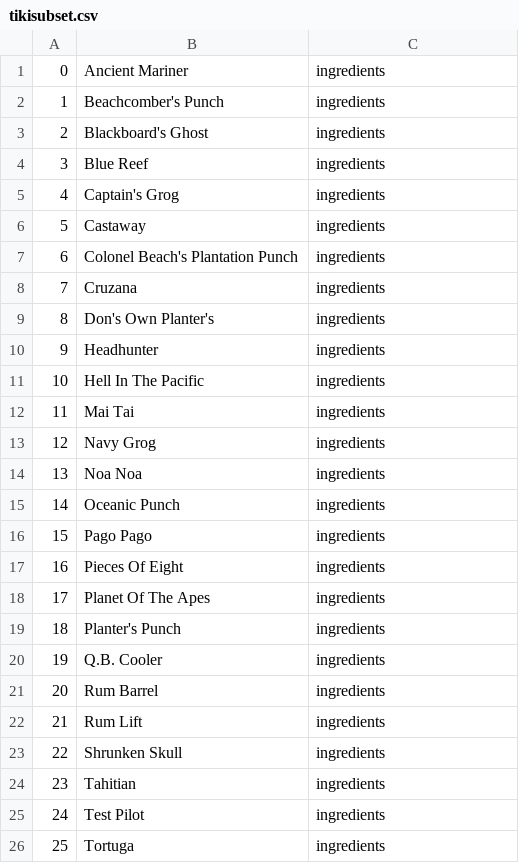
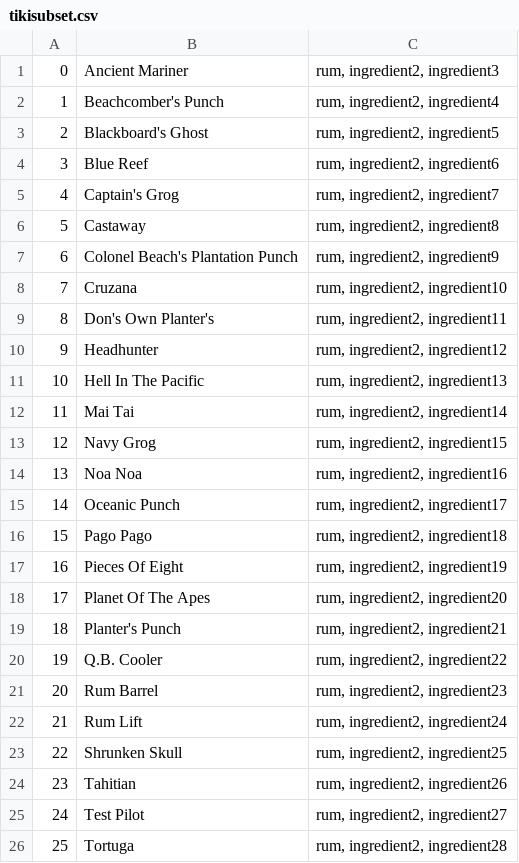
Before and after one commit to alexroseb/grog-log, a CSV file: tikisubset.csv, drawn as a sheet.

```diff
--- a/tikisubset.csv
+++ b/tikisubset.csv
@@ -1,26 +1,26 @@
-0,Ancient Mariner,ingredients
-1,Beachcomber's Punch,ingredients
-2,Blackboard's Ghost,ingredients
-3,Blue Reef,ingredients
-4,Captain's Grog,ingredients
-5,Castaway,ingredients
-6,Colonel Beach's Plantation Punch,ingredients
-7,Cruzana,ingredients
-8,Don's Own Planter's,ingredients
-9,Headhunter,ingredients
-10,Hell In The Pacific,ingredients
-11,Mai Tai,ingredients
-12,Navy Grog,ingredients
-13,Noa Noa,ingredients
-14,Oceanic Punch,ingredients
-15,Pago Pago,ingredients
-16,Pieces Of Eight,ingredients
-17,Planet Of The Apes,ingredients
-18,Planter's Punch,ingredients
-19,Q.B. Cooler,ingredients
-20,Rum Barrel,ingredients
-21,Rum Lift,ingredients
-22,Shrunken Skull,ingredients
-23,Tahitian,ingredients
-24,Test Pilot,ingredients
-25,Tortuga,ingredients
+0,Ancient Mariner,"rum, ingredient2, ingredient3"
+1,Beachcomber's Punch,"rum, ingredient2, ingredient4"
+2,Blackboard's Ghost,"rum, ingredient2, ingredient5"
+3,Blue Reef,"rum, ingredient2, ingredient6"
+4,Captain's Grog,"rum, ingredient2, ingredient7"
+5,Castaway,"rum, ingredient2, ingredient8"
+6,Colonel Beach's Plantation Punch,"rum, ingredient2, ingredient9"
+7,Cruzana,"rum, ingredient2, ingredient10"
+8,Don's Own Planter's,"rum, ingredient2, ingredient11"
+9,Headhunter,"rum, ingredient2, ingredient12"
+10,Hell In The Pacific,"rum, ingredient2, ingredient13"
+11,Mai Tai,"rum, ingredient2, ingredient14"
+12,Navy Grog,"rum, ingredient2, ingredient15"
+13,Noa Noa,"rum, ingredient2, ingredient16"
+14,Oceanic Punch,"rum, ingredient2, ingredient17"
+15,Pago Pago,"rum, ingredient2, ingredient18"
+16,Pieces Of Eight,"rum, ingredient2, ingredient19"
+17,Planet Of The Apes,"rum, ingredient2, ingredient20"
+18,Planter's Punch,"rum, ingredient2, ingredient21"
+19,Q.B. Cooler,"rum, ingredient2, ingredient22"
+20,Rum Barrel,"rum, ingredient2, ingredient23"
+21,Rum Lift,"rum, ingredient2, ingredient24"
+22,Shrunken Skull,"rum, ingredient2, ingredient25"
+23,Tahitian,"rum, ingredient2, ingredient26"
+24,Test Pilot,"rum, ingredient2, ingredient27"
+25,Tortuga,"rum, ingredient2, ingredient28"
```
Also changed, not shown: 5 other files.
